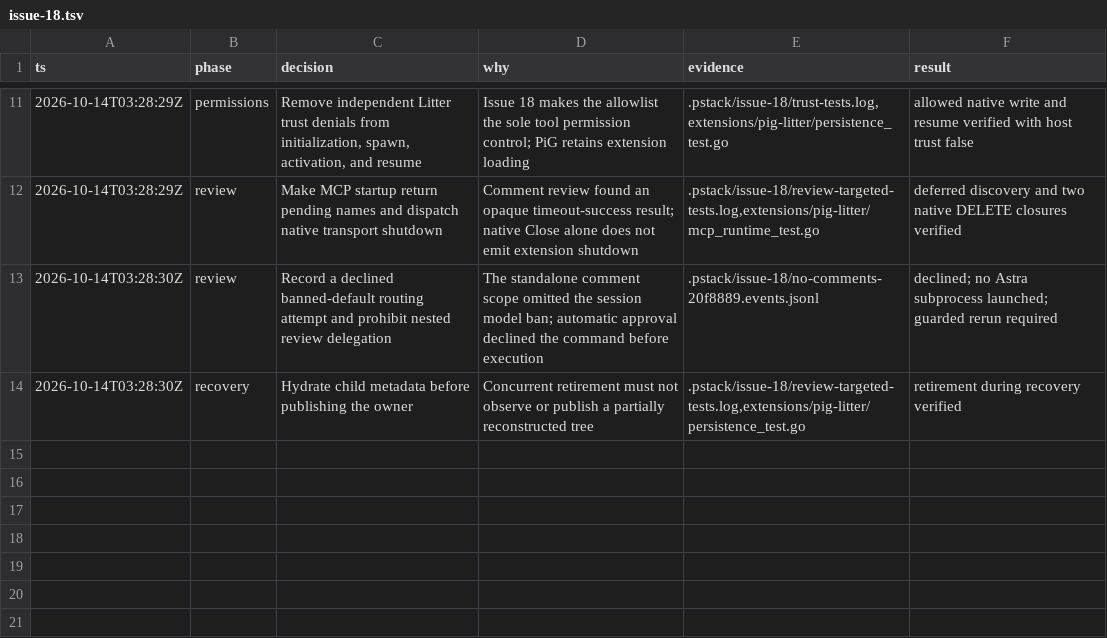
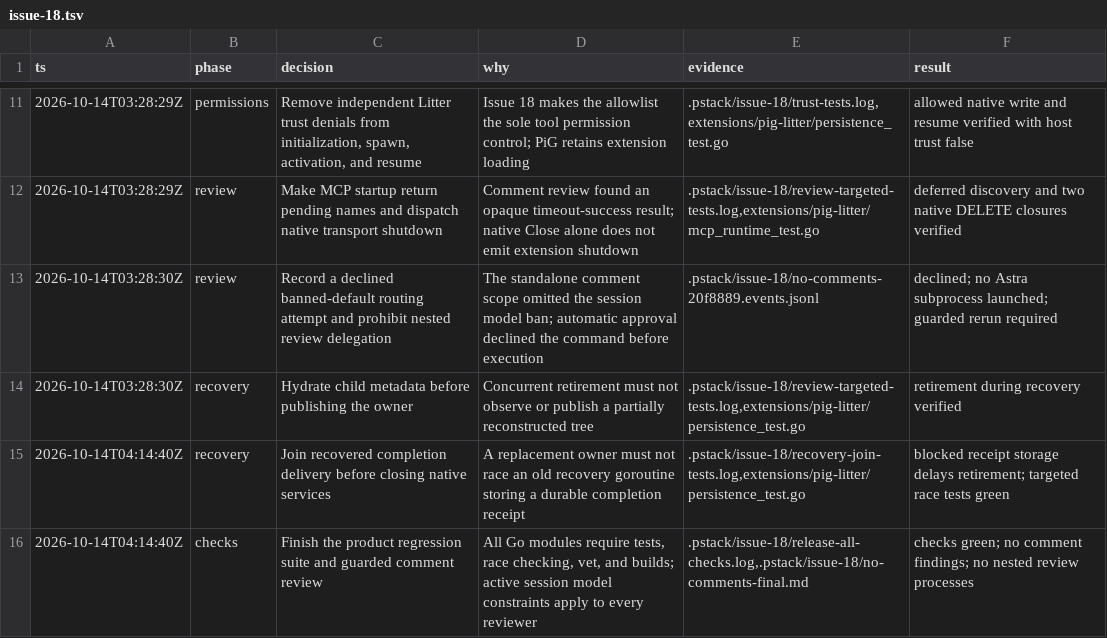
Before and after one commit to SkrOYC/pig-litter, a TSV file: .audit/issue-18.tsv, drawn as a sheet; only a part is shown, gaps mark what is left out.

Commit message:
fix(litter): join recovered deliveries before owner retirement

```diff
--- a/.audit/issue-18.tsv
+++ b/.audit/issue-18.tsv
@@ -14 +14,3 @@ ts	phase	decision	why	evidence	result
 2026-10-14T03:28:30Z	recovery	Hydrate child metadata before publishing the owner	Concurrent retirement must not observe or publish a partially reconstructed tree	.pstack/issue-18/review-targeted-tests.log,extensions/pig-litter/persistence_test.go	retirement during recovery verified
+2026-10-14T04:14:40Z	recovery	Join recovered completion delivery before closing native services	A replacement owner must not race an old recovery goroutine storing a durable completion receipt	.pstack/issue-18/recovery-join-tests.log,extensions/pig-litter/persistence_test.go	blocked receipt storage delays retirement; targeted race tests green
+2026-10-14T04:14:40Z	checks	Finish the product regression suite and guarded comment review	All Go modules require tests, race checking, vet, and builds; active session model constraints apply to every reviewer	.pstack/issue-18/release-all-checks.log,.pstack/issue-18/no-comments-final.md	checks green; no comment findings; no nested review processes
```
Also changed, not shown: 2 other files.
